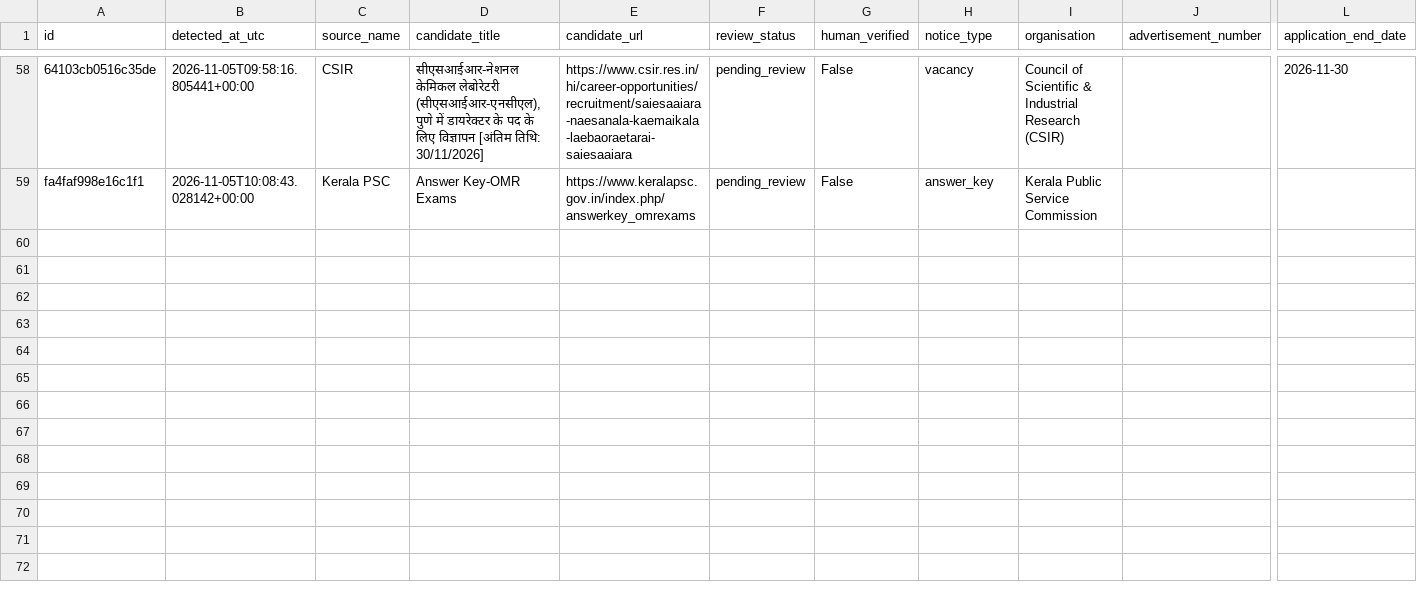
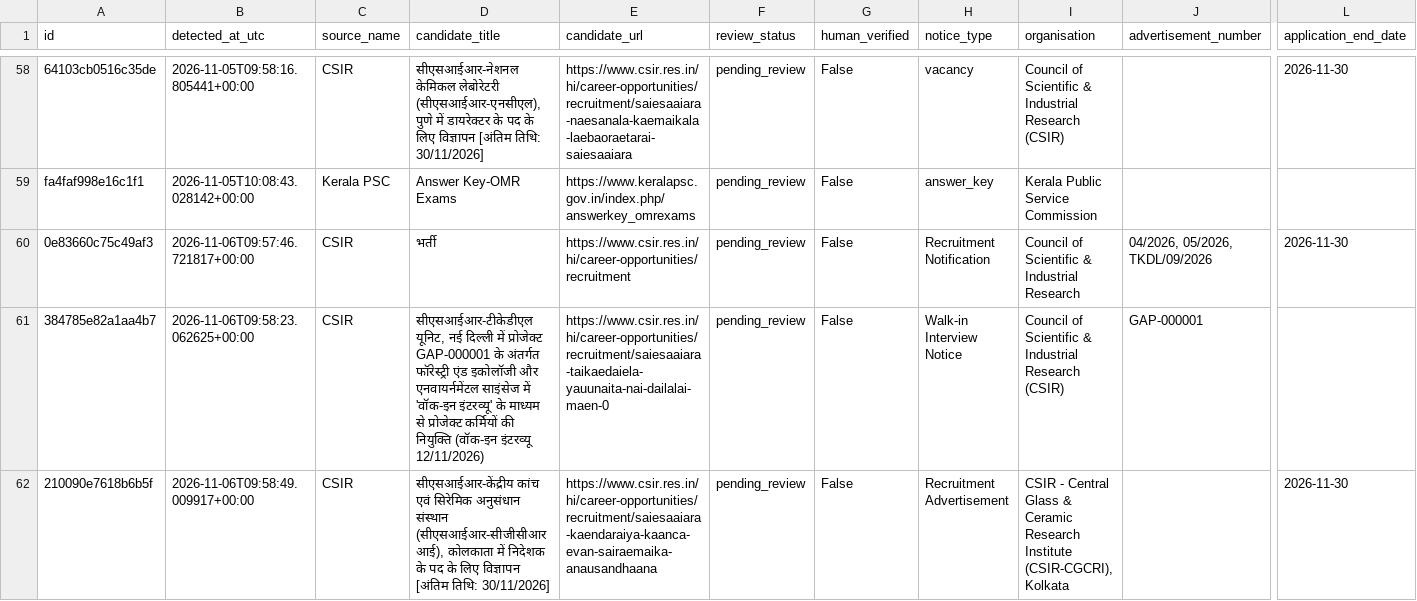
Before and after one commit to ankitvrsharma/government-job-alert, a CSV file: data/review_queue.csv, drawn as a sheet; only a part is shown, gaps mark what is left out; rows hold the shown columns only; the diff covers the shown part only; the diff names each change by its address in the sheet, - before the commit and + after, or states it on an @@ line.

```diff
--- a/data/review_queue.csv
+++ b/data/review_queue.csv
+row 60: 0e83660c75c49af3 | 2026-11-06T09:57:46.721817+00:00 | CSIR | भर्ती | https://www.csir.res.in/hi/career-opportunities/recruitment | pending_review | False | Recruitment Notification | Council of Scientific & Industrial Research | 04/2026, 05/2026, TKDL/09/2026 | 2026-11-30
+row 61: 384785e82a1aa4b7 | 2026-11-06T09:58:23.062625+00:00 | CSIR | सीएसआईआर-टीकेडीएल यूनिट, नई दिल्ली में प्रोजेक्ट GAP-000001 के अंतर्गत फॉरेस्ट्री एंड इकोलॉजी और एनवायर्नमेंटल साइंसेज में 'वॉक-इन इंटरव्यू' के माध्यम से प्रोजेक्ट कर्मियों की नियुक्ति (वॉक-इन इंटरव्यू 12/11/2026) | https://www.csir.res.in/hi/career-opportunities/recruitment/saiesaaiara-taikaedaiela-yauunaita-nai-dailalai-maen-0 | pending_review | False | Walk-in Interview Notice | Council of Scientific & Industrial Research (CSIR) | GAP-000001
+row 62: 210090e7618b6b5f | 2026-11-06T09:58:49.009917+00:00 | CSIR | सीएसआईआर-केंद्रीय कांच एवं सिरेमिक अनुसंधान संस्थान (सीएसआईआर-सीजीसीआरआई), कोलकाता में निदेशक के पद के लिए विज्ञापन [अंतिम तिथि: 30/11/2026] | https://www.csir.res.in/hi/career-opportunities/recruitment/saiesaaiara-kaendaraiya-kaanca-evan-sairaemaika-anausandhaana | pending_review | False | Recruitment Advertisement | CSIR - Central Glass & Ceramic Research Institute (CSIR-CGCRI), Kolkata |  | 2026-11-30
```
Also changed, not shown: 3 added rows elsewhere in this file, 3 other files.
